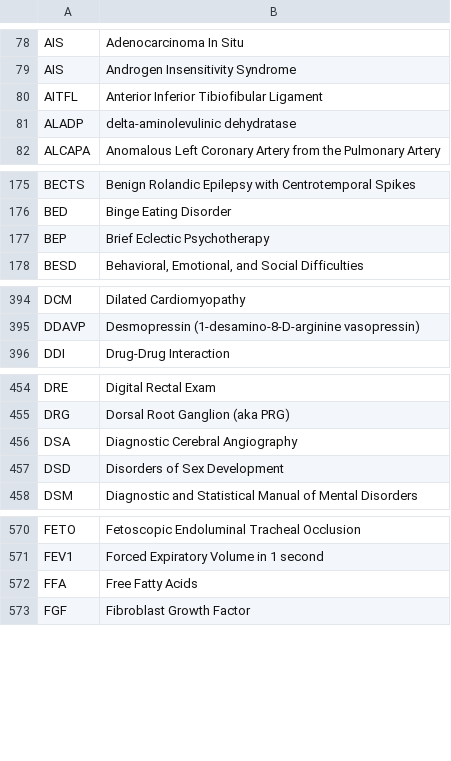
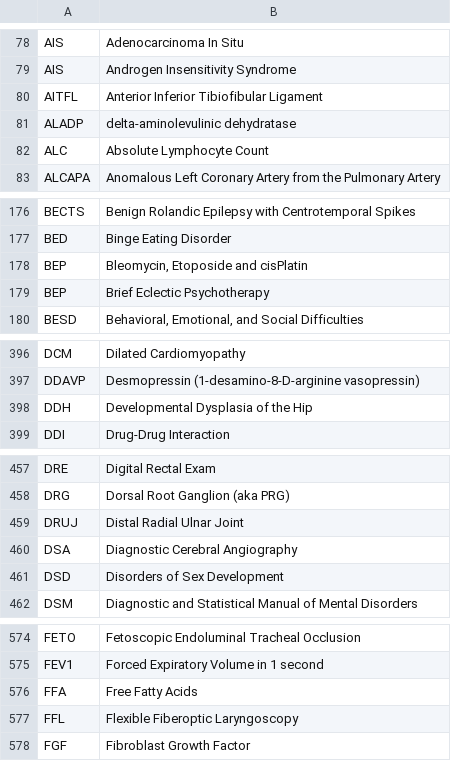
Before and after one commit to emleddin/meded, a CSV file: clinical-abbreviations.csv, drawn as a sheet; only a part is shown, gaps mark what is left out; the diff covers the shown part only; the diff names each change by its address in the sheet, - before the commit and + after, or states it on an @@ line.

Commit message:
More table things

```diff
--- a/clinical-abbreviations.csv
+++ b/clinical-abbreviations.csv
+row 82: ALC | Absolute Lymphocyte Count
+row 178: BEP | Bleomycin, Etoposide and cisPlatin
+row 398: DDH | Developmental Dysplasia of the Hip
+row 459: DRUJ | Distal Radial Ulnar Joint
+row 577: FFL | Flexible Fiberoptic Laryngoscopy
```
Also changed, not shown: 11 added rows elsewhere in this file, docs/clinical-abbreviations.csv, docs/try-this.csv, 6 other files.
